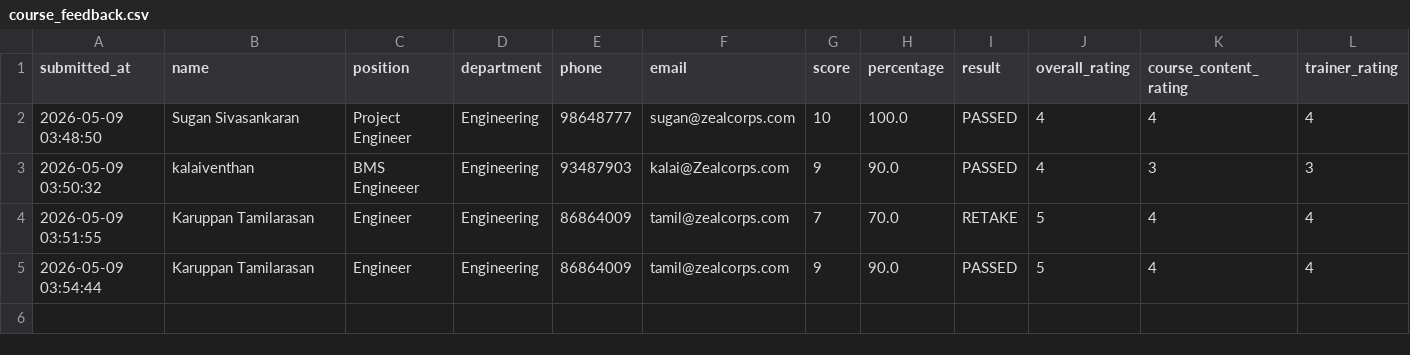
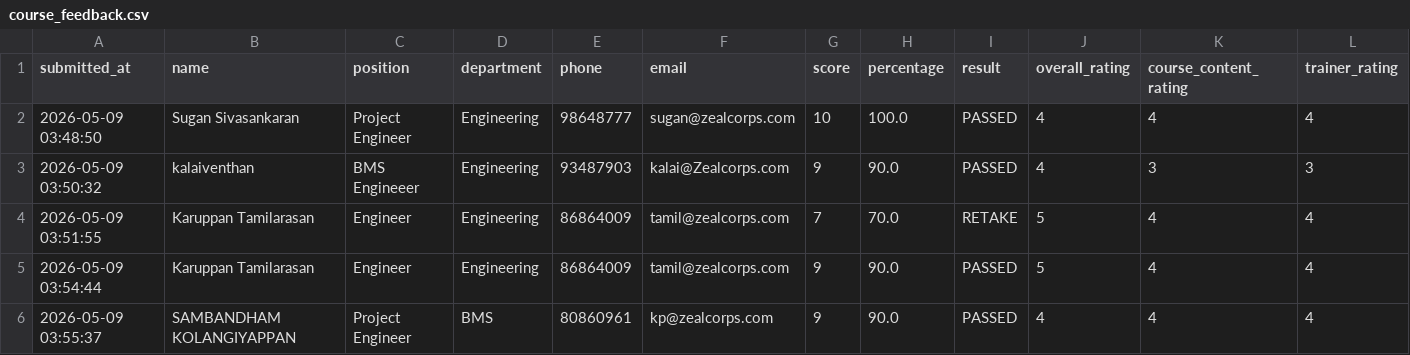
Before and after one commit to sarathgoshzc/chiller-assessment, a CSV file: results/course_feedback.csv, drawn as a sheet; only a part is shown; rows hold the shown columns only; the diff names each change by its address in the sheet, - before the commit and + after, or states it on an @@ line.

Commit message:
Add course feedback - SAMBANDHAM KOLANGIYAPPAN - 2026-05-09 03:55:37

```diff
--- a/results/course_feedback.csv
+++ b/results/course_feedback.csv
+row 6: 2026-05-09 03:55:37 | SAMBANDHAM KOLANGIYAPPAN | Project Engineer | BMS | 80860961 | kp@zealcorps.com | 9 | 90.0 | PASSED | 4 | 4 | 4
```
